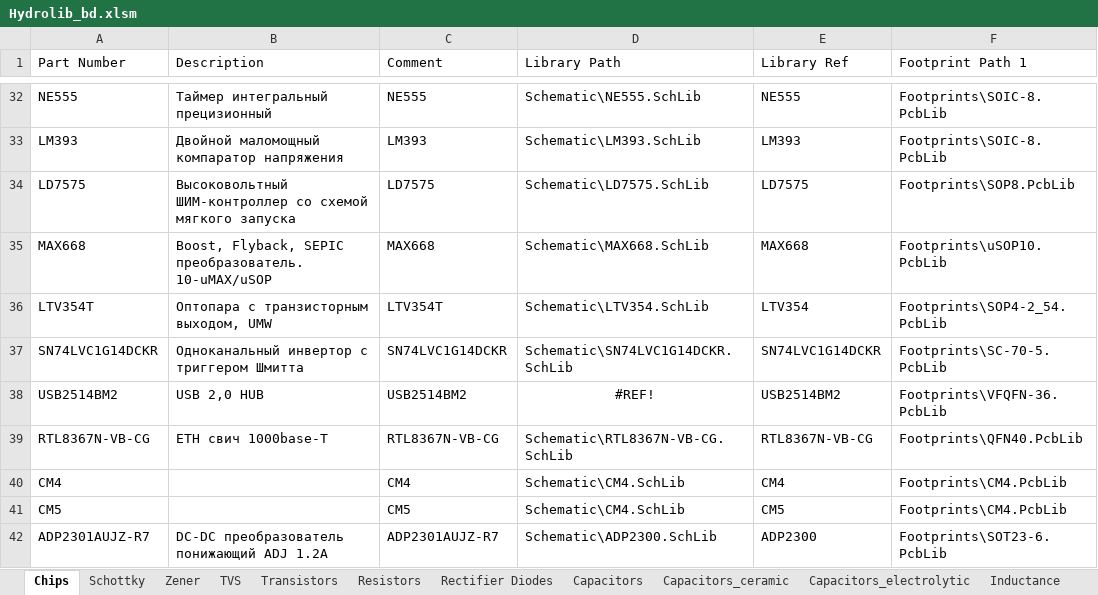
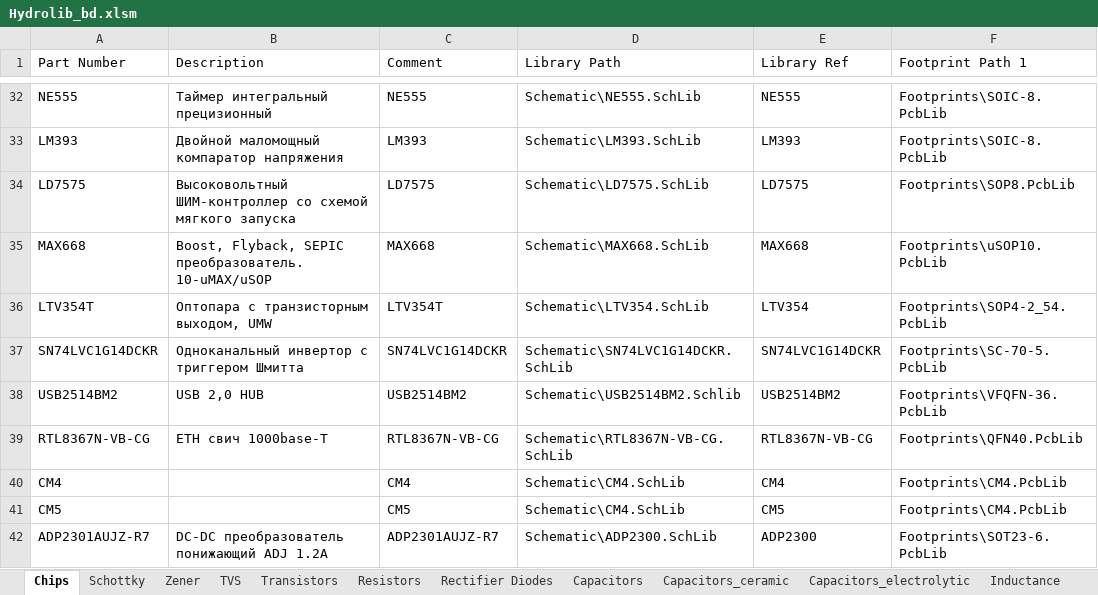
Before and after one commit to hydronautics-team/Hydrolib, an Excel workbook: Database/Hydrolib_bd.xlsm, sheet Chips, drawn as a sheet; only a part is shown, gaps mark what is left out; values as stored, in another font and other column widths than the file's, no borders; table styles not drawn; the diff names each change by its address in the sheet, - before the commit and + after, or states it on an @@ line.

```diff
--- a/Database/Hydrolib_bd.xlsm (sheet Chips)
+++ b/Database/Hydrolib_bd.xlsm (sheet Chips)
-D38 (Library Path): #REF!
+D38 (Library Path): Schematic\USB2514BM2.Schlib
-D38 alignment: center
+D38 alignment: left
```
Also changed, not shown: 1 other file.
